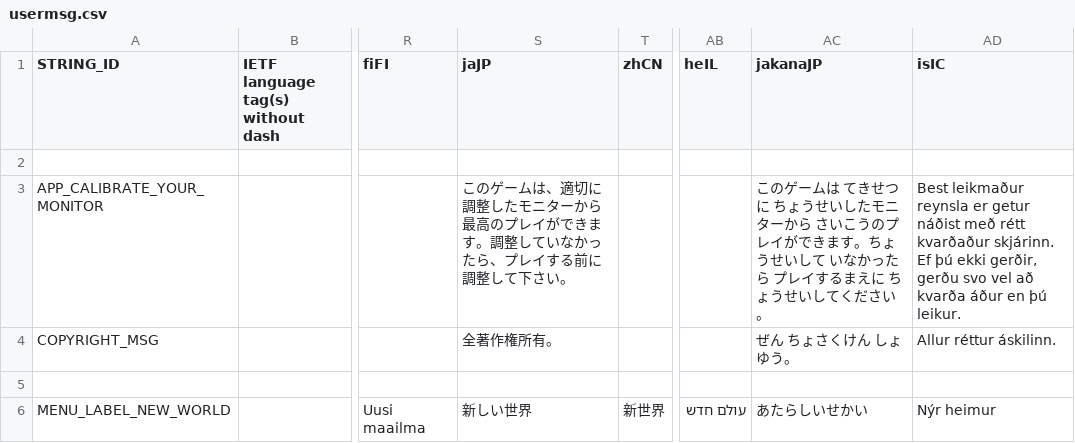
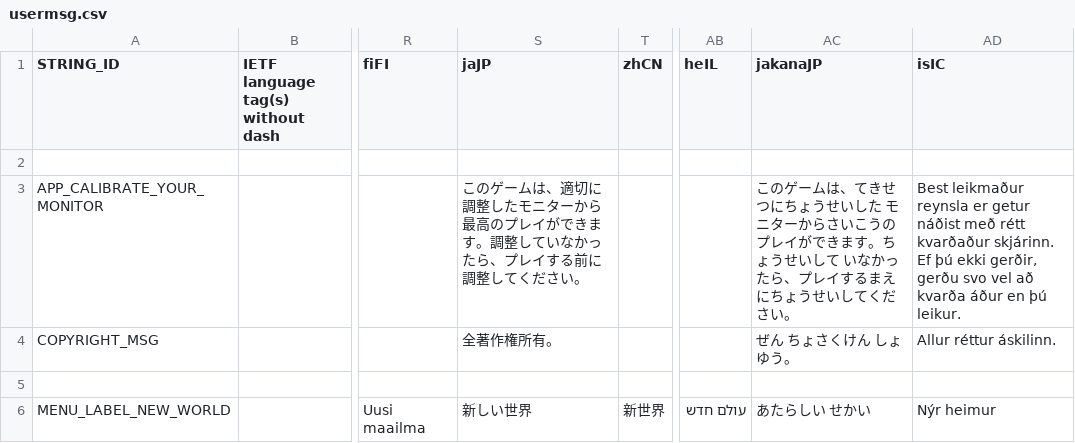
Before and after one commit to curioustorvald/Terrarum, a CSV file: res/locales/usermsg.csv, drawn as a sheet; only a part is shown, gaps mark what is left out; the diff names each change by its address in the sheet, - before the commit and + after, or states it on an @@ line.

```diff
--- a/res/locales/usermsg.csv
+++ b/res/locales/usermsg.csv
-S3 (jaJP): …調整して下さい。
+S3 (jaJP): …調整してください。
-AC3 (jakanaJP): …ゲームは てきせつに ちょうせいしたモニターから さいこうのプレイができます。ちょうせいして いなかったら プレイするまえに ちょうせ…
+AC3 (jakanaJP): …ゲームは、てきせつにちょうせいした モニターからさいこうのプレイができます。ちょうせいして いなかったら、プレイするまえにちょうせ…
-AC6 (jakanaJP): あたらしいせかい
+AC6 (jakanaJP): あたらしい せかい
```
Also changed, not shown: res/locales/devmsg.csv, res/locales/helpOnTheFly.csv, 19 other files.
